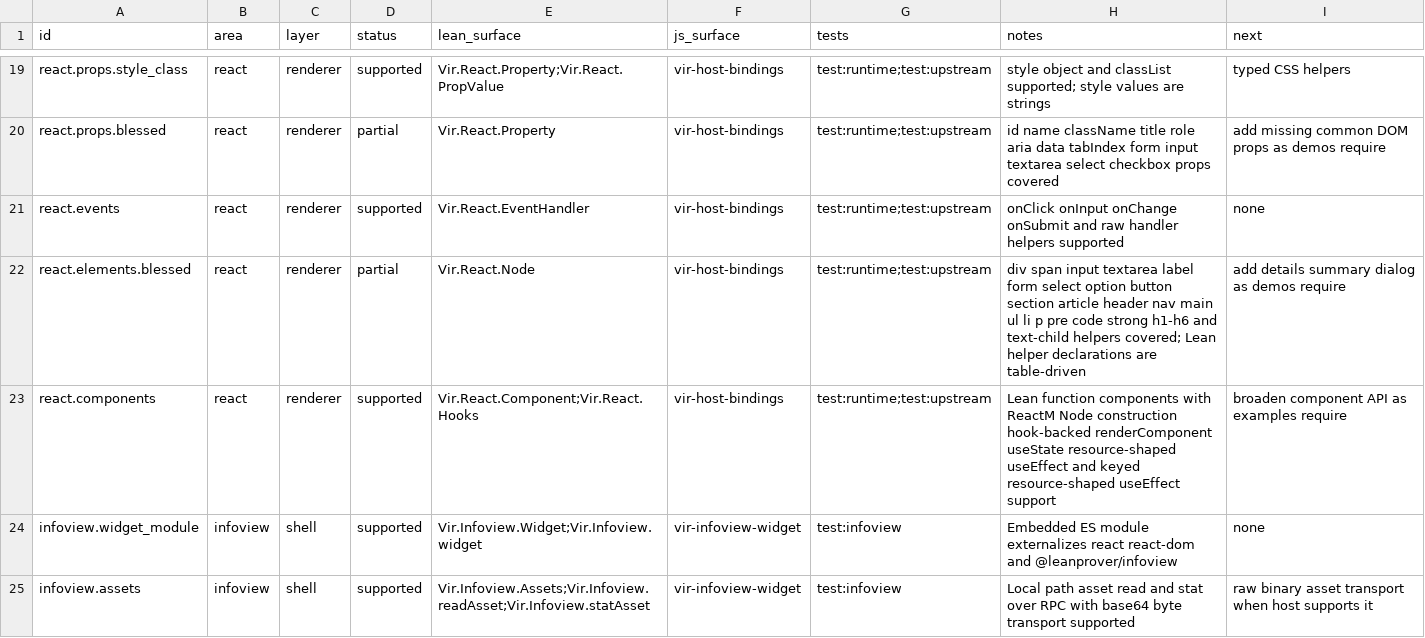
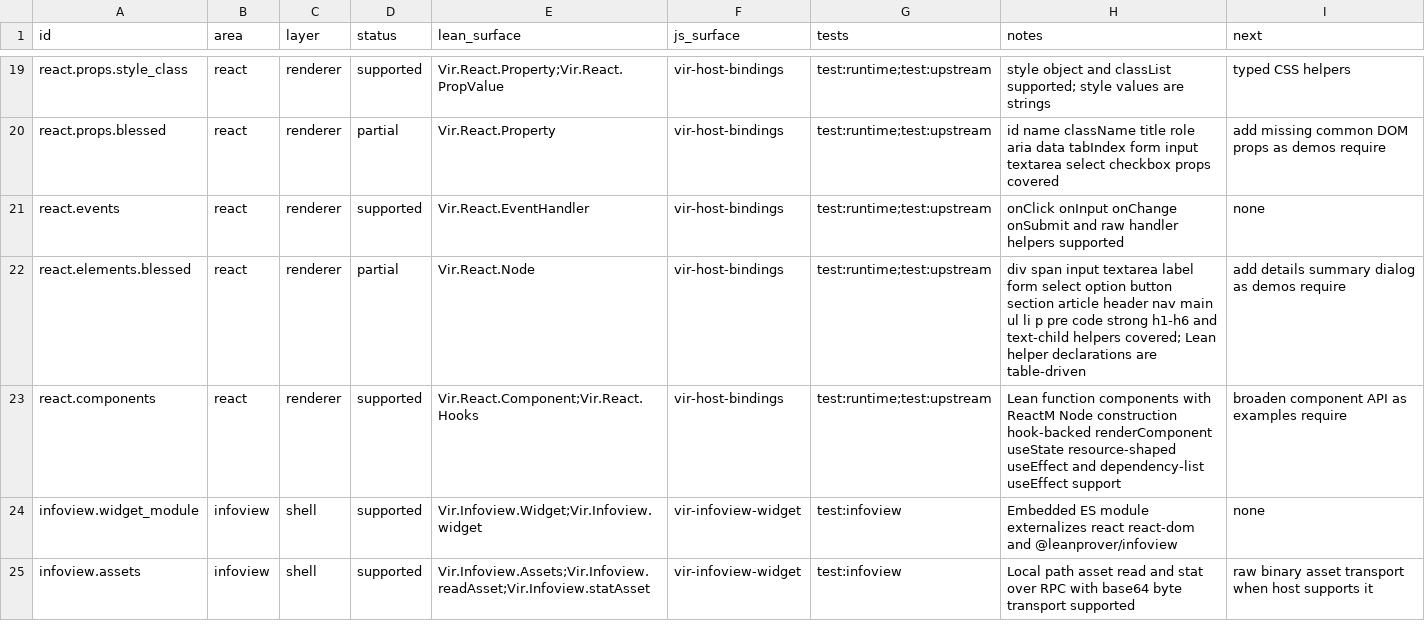
Before and after one commit to ejgallego/lean-vir, a TSV file: docs/API_COVERAGE.tsv, drawn as a sheet; only a part is shown, gaps mark what is left out.

Commit message:
feat: add React effect dependency lists

```diff
--- a/docs/API_COVERAGE.tsv
+++ b/docs/API_COVERAGE.tsv
@@ -22,3 +22,3 @@ react.events	react	renderer	supported	Vir.React.EventHandler	vir-host-bindings	t
 react.elements.blessed	react	renderer	partial	Vir.React.Node	vir-host-bindings	test:runtime;test:upstream	div span input textarea label form select option button section article header nav main ul li p pre code strong h1-h6 and text-child helpers covered; Lean helper declarations are table-driven	add details summary dialog as demos require
-react.components	react	renderer	supported	Vir.React.Component;Vir.React.Hooks	vir-host-bindings	test:runtime;test:upstream	Lean function components with ReactM Node construction hook-backed renderComponent useState resource-shaped useEffect and keyed resource-shaped useEffect support	broaden component API as examples require
+react.components	react	renderer	supported	Vir.React.Component;Vir.React.Hooks	vir-host-bindings	test:runtime;test:upstream	Lean function components with ReactM Node construction hook-backed renderComponent useState resource-shaped useEffect and dependency-list useEffect support	broaden component API as examples require
 infoview.widget_module	infoview	shell	supported	Vir.Infoview.Widget;Vir.Infoview.widget	vir-infoview-widget	test:infoview	Embedded ES module externalizes react react-dom and @leanprover/infoview	none
```
Also changed, not shown: 11 other files.
